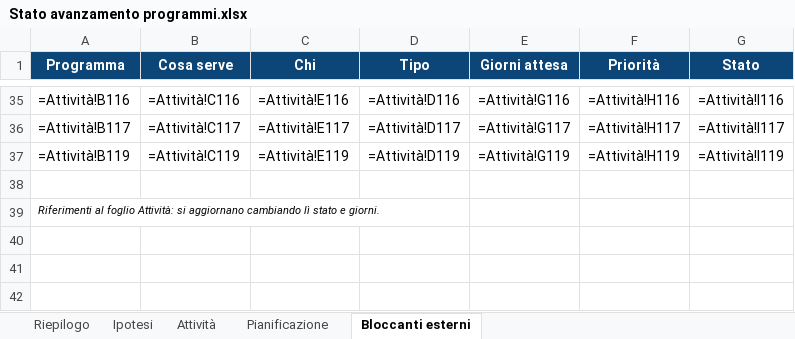
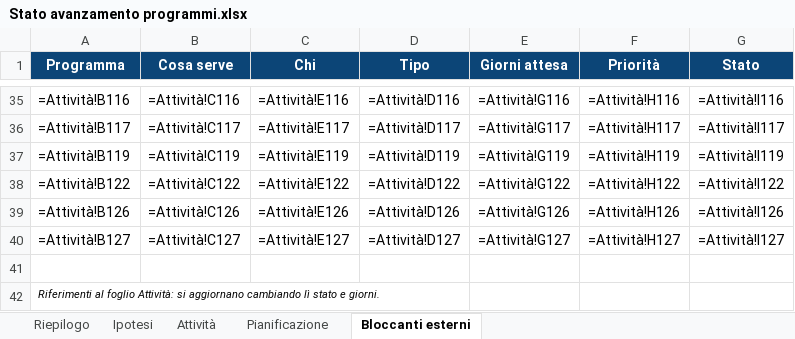
Before and after one commit to Alessio-Mangiagi/Programmi-pronti-, an Excel workbook: Stato avanzamento programmi.xlsx, sheet Bloccanti esterni, drawn as a sheet; only a part is shown, gaps mark what is left out; values as stored, in another font and other column widths than the file's, no borders; formulas without a stored value are shown as written; the diff names each change by its address in the sheet, - before the commit and + after, or states it on an @@ line.

```diff
--- a/Stato avanzamento programmi.xlsx (sheet Bloccanti esterni)
+++ b/Stato avanzamento programmi.xlsx (sheet Bloccanti esterni)
+row 38: =Attività!B122 | =Attività!C122 | =Attività!E122 | =Attività!D122 | =Attività!G122 | =Attività!H122 | =Attività!I122
+row 39: =Attività!B126 | =Attività!C126 | =Attività!E126 | =Attività!D126 | =Attività!G126 | =Attività!H126 | =Attività!I126
+row 40: =Attività!B127 | =Attività!C127 | =Attività!E127 | =Attività!D127 | =Attività!G127 | =Attività!H127 | =Attività!I127
```
Also changed, not shown: sheet Riepilogo, sheet Attività, sheet Ipotesi.
